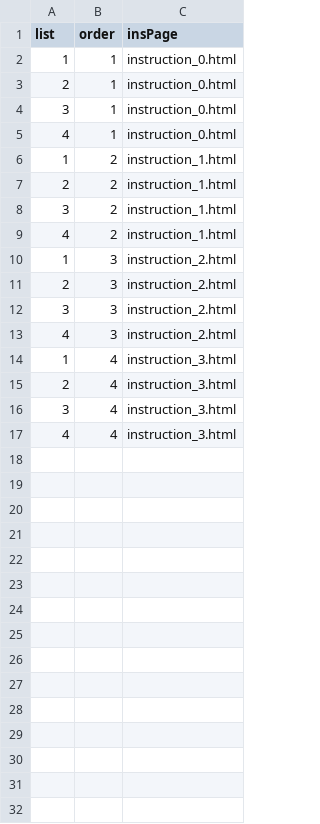
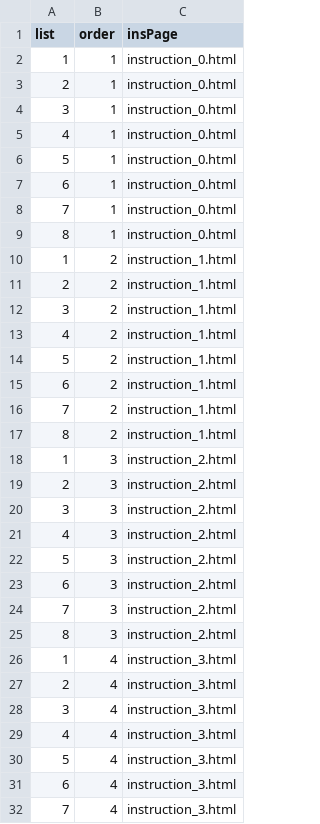
Before and after one commit to awpzs/RC_ENG_Priming_RC_Colour, a CSV file: chunk_includes/instructions.csv, drawn as a sheet; only a part is shown; the diff covers the shown part only; the diff names each change by its address in the sheet, - before the commit and + after, or states it on an @@ line.

```diff
--- a/chunk_includes/instructions.csv
+++ b/chunk_includes/instructions.csv
+row 6: 5 | 1 | instruction_0.html
+row 7: 6 | 1 | instruction_0.html
+row 8: 7 | 1 | instruction_0.html
+row 9: 8 | 1 | instruction_0.html
+row 14: 5 | 2 | instruction_1.html
+row 15: 6 | 2 | instruction_1.html
+row 16: 7 | 2 | instruction_1.html
+row 17: 8 | 2 | instruction_1.html
+row 22: 5 | 3 | instruction_2.html
+row 23: 6 | 3 | instruction_2.html
+row 24: 7 | 3 | instruction_2.html
+row 25: 8 | 3 | instruction_2.html
+row 30: 5 | 4 | instruction_3.html
+row 31: 6 | 4 | instruction_3.html
+row 32: 7 | 4 | instruction_3.html
```
Also changed, not shown: 1 added row elsewhere in this file, chunk_includes/prac.csv, 1 other file.
